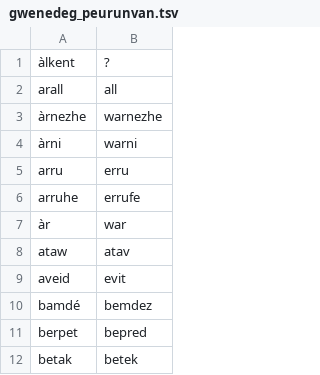
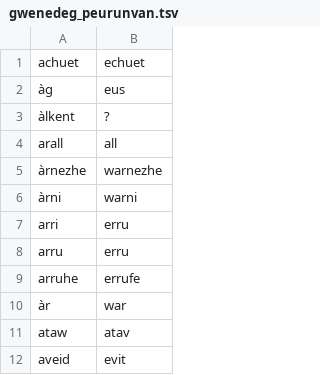
Before and after one commit to gweltou/ostilhou, a TSV file: ostilhou/dicts/gwenedeg_peurunvan.tsv, drawn as a sheet; only a part is shown; the shorter side is filled out with more unchanged rows; the diff names each change by its address in the sheet, - before the commit and + after, or states it on an @@ line.

```diff
--- a/ostilhou/dicts/gwenedeg_peurunvan.tsv
+++ b/ostilhou/dicts/gwenedeg_peurunvan.tsv
+row 1: achuet | echuet
+row 2: àg | eus
+row 7: arri | erru
```
Also changed, not shown: ostilhou/asr/lexicon_sub.tsv, ostilhou/dicts/first_names.tsv, 19 other files.
